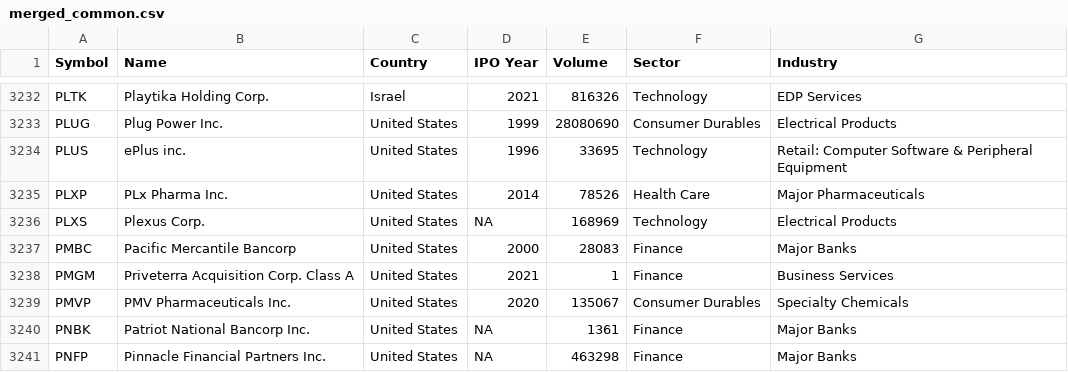
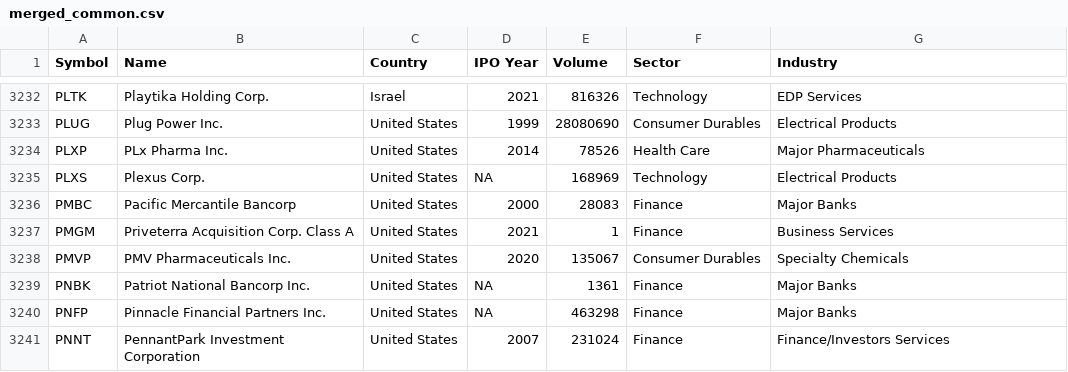
Before and after one commit to Reed-Math241/LAB, a CSV file: Dev/data-prep/merged_common.csv, drawn as a sheet; only a part is shown, gaps mark what is left out; the shorter side is filled out with more unchanged rows.

Commit message:
Removed PLUS stock ticker

```diff
--- a/Dev/data-prep/merged_common.csv
+++ b/Dev/data-prep/merged_common.csv
@@ -3233,3 +3233,2 @@ PLTK,Playtika Holding Corp.,Israel,2021,816326,Technology,EDP Services
 PLUG,Plug Power Inc.,United States,1999,28080690,Consumer Durables,Electrical Products
-PLUS,ePlus inc.,United States,1996,33695,Technology,Retail: Computer Software & Peripheral Equipment
 PLXP,PLx Pharma Inc.,United States,2014,78526,Health Care,Major Pharmaceuticals
```
